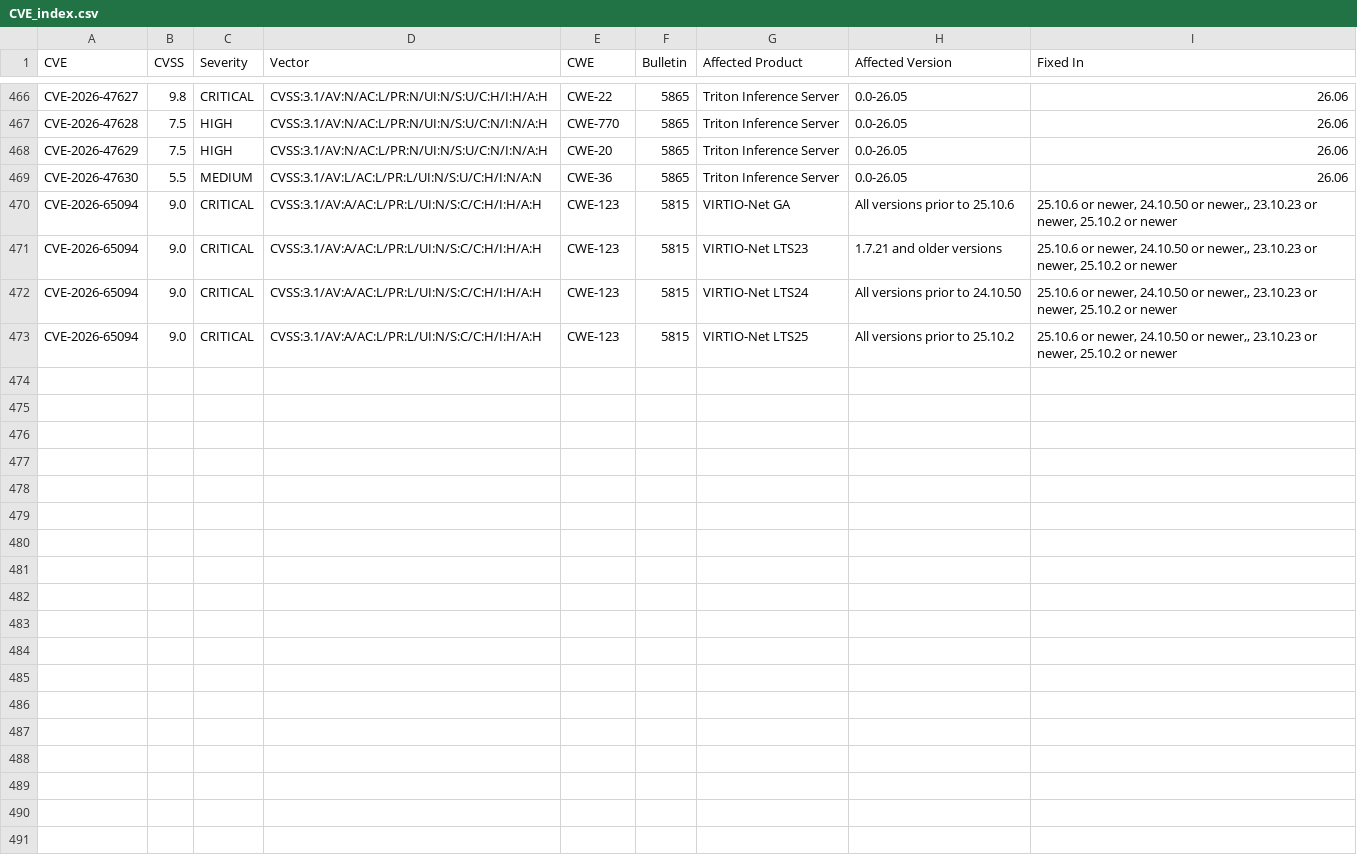
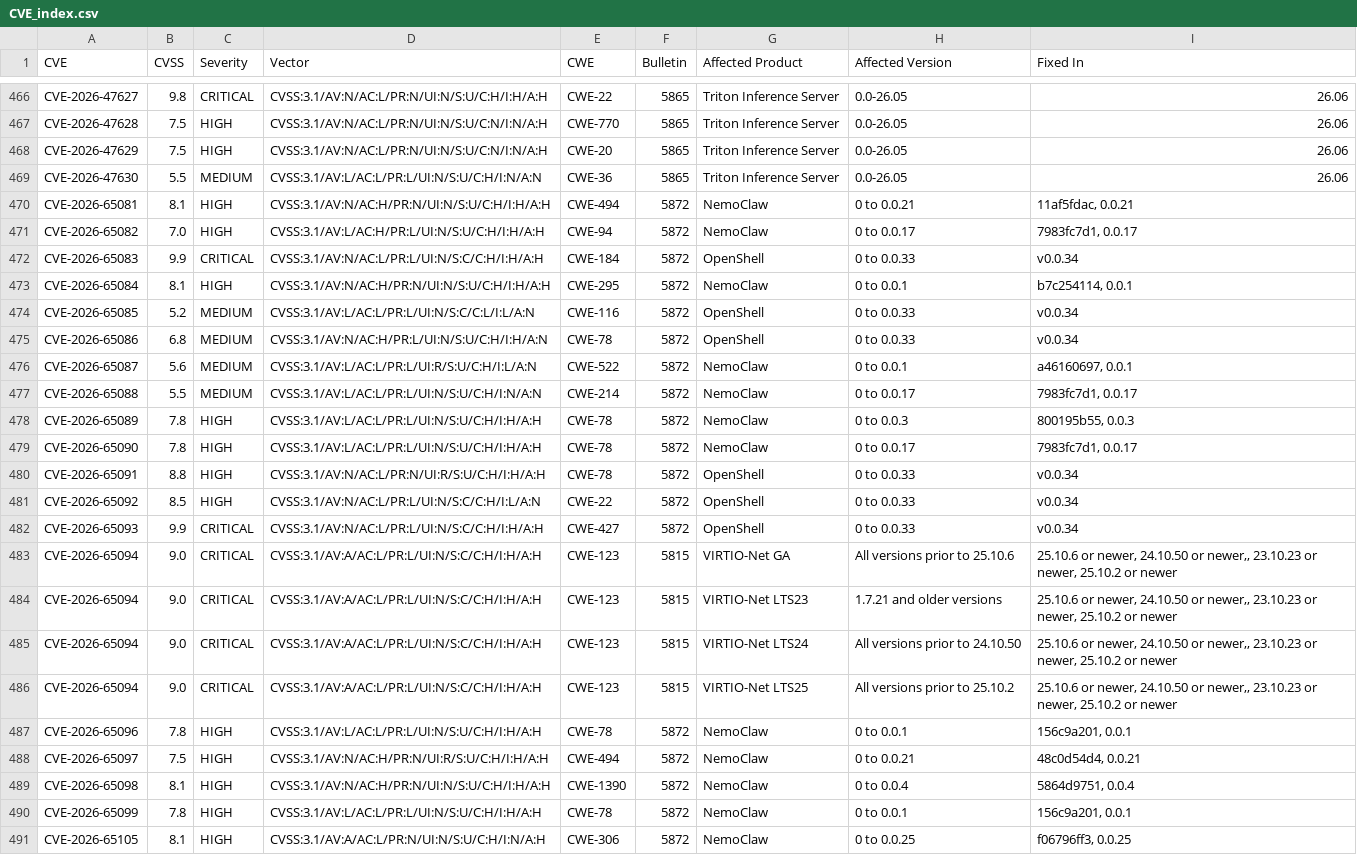
Before and after one commit to NVIDIA/product-security, a CSV file: 2026/CVE_index.csv, drawn as a sheet; only a part is shown, gaps mark what is left out.

```diff
--- a/2026/CVE_index.csv
+++ b/2026/CVE_index.csv
@@ -469,2 +469,15 @@ CVE-2026-47629;7.5;HIGH;CVSS:3.1/AV:N/AC:L/PR:N/UI:N/S:U/C:N/I:N/A:H;CWE-20;5865
 CVE-2026-47630;5.5;MEDIUM;CVSS:3.1/AV:L/AC:L/PR:L/UI:N/S:U/C:H/I:N/A:N;CWE-36;5865;Triton Inference Server;0.0-26.05;26.06
+CVE-2026-65081;8.1;HIGH;CVSS:3.1/AV:N/AC:H/PR:N/UI:N/S:U/C:H/I:H/A:H;CWE-494;5872;NemoClaw;0 to 0.0.21;11af5fdac, 0.0.21
+CVE-2026-65082;7.0;HIGH;CVSS:3.1/AV:L/AC:H/PR:L/UI:N/S:U/C:H/I:H/A:H;CWE-94;5872;NemoClaw;0 to 0.0.17;7983fc7d1, 0.0.17
+CVE-2026-65083;9.9;CRITICAL;CVSS:3.1/AV:N/AC:L/PR:L/UI:N/S:C/C:H/I:H/A:H;CWE-184;5872;OpenShell;0 to 0.0.33;v0.0.34
+CVE-2026-65084;8.1;HIGH;CVSS:3.1/AV:N/AC:H/PR:N/UI:N/S:U/C:H/I:H/A:H;CWE-295;5872;NemoClaw;0 to 0.0.1;b7c254114, 0.0.1
+CVE-2026-65085;5.2;MEDIUM;CVSS:3.1/AV:L/AC:L/PR:L/UI:N/S:C/C:L/I:L/A:N;CWE-116;5872;OpenShell;0 to 0.0.33;v0.0.34
+CVE-2026-65086;6.8;MEDIUM;CVSS:3.1/AV:N/AC:H/PR:L/UI:N/S:U/C:H/I:H/A:N;CWE-78;5872;OpenShell;0 to 0.0.33;v0.0.34
+CVE-2026-65087;5.6;MEDIUM;CVSS:3.1/AV:L/AC:L/PR:L/UI:R/S:U/C:H/I:L/A:N;CWE-522;5872;NemoClaw;0 to 0.0.1;a46160697, 0.0.1
+CVE-2026-65088;5.5;MEDIUM;CVSS:3.1/AV:L/AC:L/PR:L/UI:N/S:U/C:H/I:N/A:N;CWE-214;5872;NemoClaw;0 to 0.0.17;7983fc7d1, 0.0.17
+CVE-2026-65089;7.8;HIGH;CVSS:3.1/AV:L/AC:L/PR:L/UI:N/S:U/C:H/I:H/A:H;CWE-78;5872;NemoClaw;0 to 0.0.3;800195b55, 0.0.3
+CVE-2026-65090;7.8;HIGH;CVSS:3.1/AV:L/AC:L/PR:L/UI:N/S:U/C:H/I:H/A:H;CWE-78;5872;NemoClaw;0 to 0.0.17;7983fc7d1, 0.0.17
+CVE-2026-65091;8.8;HIGH;CVSS:3.1/AV:N/AC:L/PR:N/UI:R/S:U/C:H/I:H/A:H;CWE-78;5872;OpenShell;0 to 0.0.33;v0.0.34
+CVE-2026-65092;8.5;HIGH;CVSS:3.1/AV:N/AC:L/PR:L/UI:N/S:C/C:H/I:L/A:N;CWE-22;5872;OpenShell;0 to 0.0.33;v0.0.34
+CVE-2026-65093;9.9;CRITICAL;CVSS:3.1/AV:N/AC:L/PR:L/UI:N/S:C/C:H/I:H/A:H;CWE-427;5872;OpenShell;0 to 0.0.33;v0.0.34
 CVE-2026-65094;9.0;CRITICAL;CVSS:3.1/AV:A/AC:L/PR:L/UI:N/S:C/C:H/I:H/A:H;CWE-123;5815;VIRTIO-Net GA;All versions prior to 25.10.6;25.10.6 or newer, 24.10.50 or newer,, 23.10.23 or newer, 25.10.2 or newer
@@ -473 +486,6 @@ CVE-2026-65094;9.0;CRITICAL;CVSS:3.1/AV:A/AC:L/PR:L/UI:N/S:C/C:H/I:H/A:H;CWE-123
 CVE-2026-65094;9.0;CRITICAL;CVSS:3.1/AV:A/AC:L/PR:L/UI:N/S:C/C:H/I:H/A:H;CWE-123;5815;VIRTIO-Net LTS25;All versions prior to 25.10.2;25.10.6 or newer, 24.10.50 or newer,, 23.10.23 or newer, 25.10.2 or newer
+CVE-2026-65096;7.8;HIGH;CVSS:3.1/AV:L/AC:L/PR:L/UI:N/S:U/C:H/I:H/A:H;CWE-78;5872;NemoClaw;0 to 0.0.1;156c9a201, 0.0.1
+CVE-2026-65097;7.5;HIGH;CVSS:3.1/AV:N/AC:H/PR:N/UI:R/S:U/C:H/I:H/A:H;CWE-494;5872;NemoClaw;0 to 0.0.21;48c0d54d4, 0.0.21
+CVE-2026-65098;8.1;HIGH;CVSS:3.1/AV:N/AC:H/PR:N/UI:N/S:U/C:H/I:H/A:H;CWE-1390;5872;NemoClaw;0 to 0.0.4;5864d9751, 0.0.4
+CVE-2026-65099;7.8;HIGH;CVSS:3.1/AV:L/AC:L/PR:L/UI:N/S:U/C:H/I:H/A:H;CWE-78;5872;NemoClaw;0 to 0.0.1;156c9a201, 0.0.1
+CVE-2026-65105;8.1;HIGH;CVSS:3.1/AV:A/AC:L/PR:N/UI:N/S:U/C:H/I:N/A:H;CWE-306;5872;NemoClaw;0 to 0.0.25;f06796ff3, 0.0.25
```
Also changed, not shown: 45 other files.
